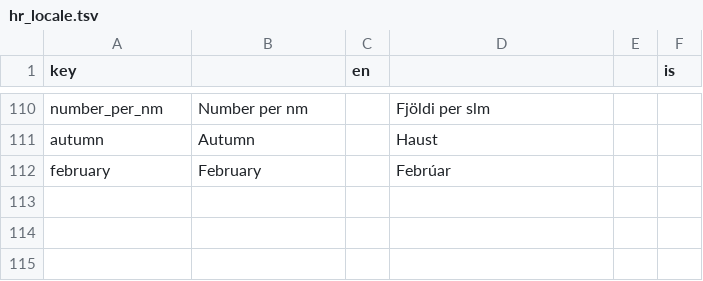
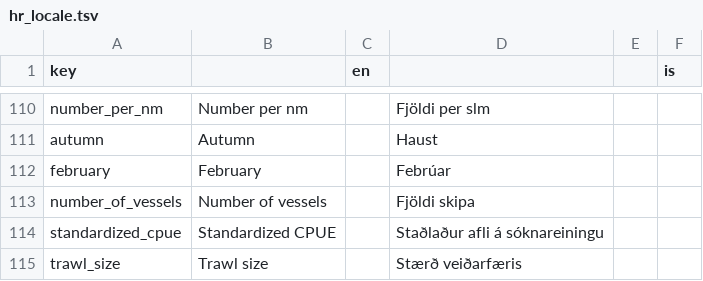
Before and after one commit to Hafro/hafroreports, a TSV file: data-raw/hr_locale.tsv, drawn as a sheet; only a part is shown, gaps mark what is left out.

```diff
--- a/data-raw/hr_locale.tsv
+++ b/data-raw/hr_locale.tsv
@@ -112 +112,4 @@ autumn	"Autumn"		"Haust"
 february	"February"		"Febrúar"
+number_of_vessels	"Number of vessels"		"Fjöldi skipa"
+standardized_cpue	"Standardized CPUE"		"Staðlaður afli á sóknareiningu"
+trawl_size	"Trawl size"		"Stærð veiðarfæris"
```
Also changed, not shown: 5 other files.
